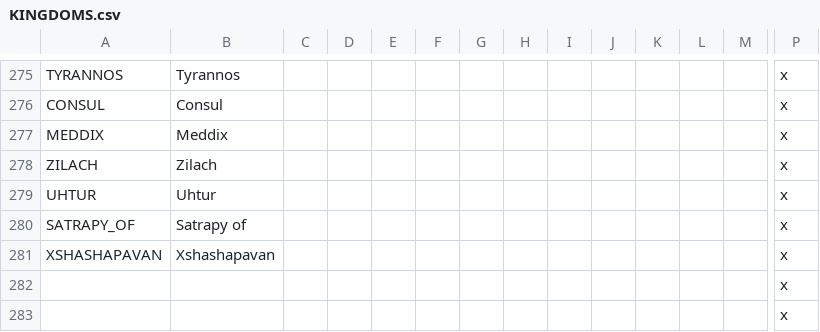
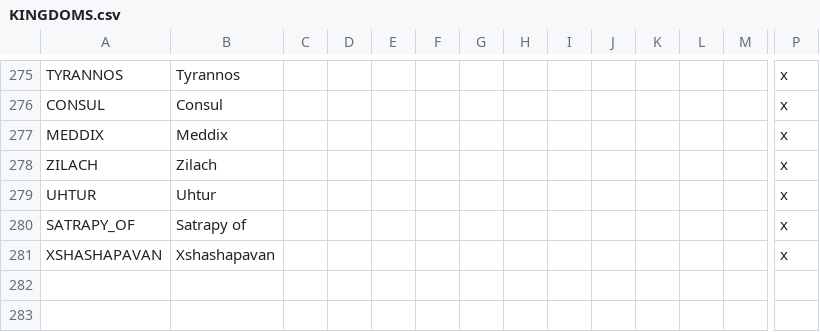
Before and after one commit to tannerflick4/Diadochi-Kings-Revival, a CSV file: diadochi/localisation/KINGDOMS.csv, drawn as a sheet; only a part is shown, gaps mark what is left out; rows hold the shown columns only; the diff names each change by its address in the sheet, - before the commit and + after, or states it on an @@ line.

```diff
--- a/diadochi/localisation/KINGDOMS.csv
+++ b/diadochi/localisation/KINGDOMS.csv
-row 282:  |  |  |  |  |  |  |  |  |  |  |  |  | x
-row 283:  |  |  |  |  |  |  |  |  |  |  |  |  | x
```
Also changed, not shown: diadochi/localisation/DUCHIES.csv.
